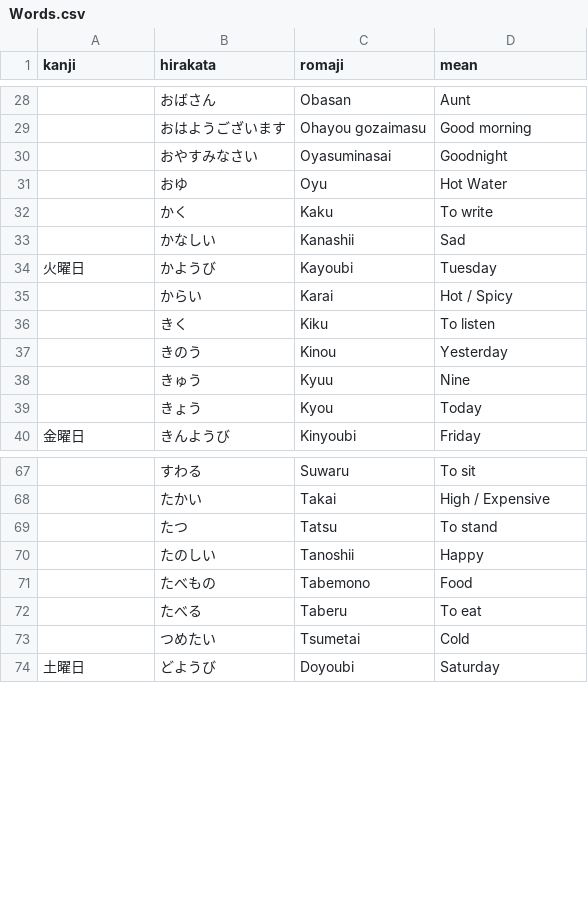
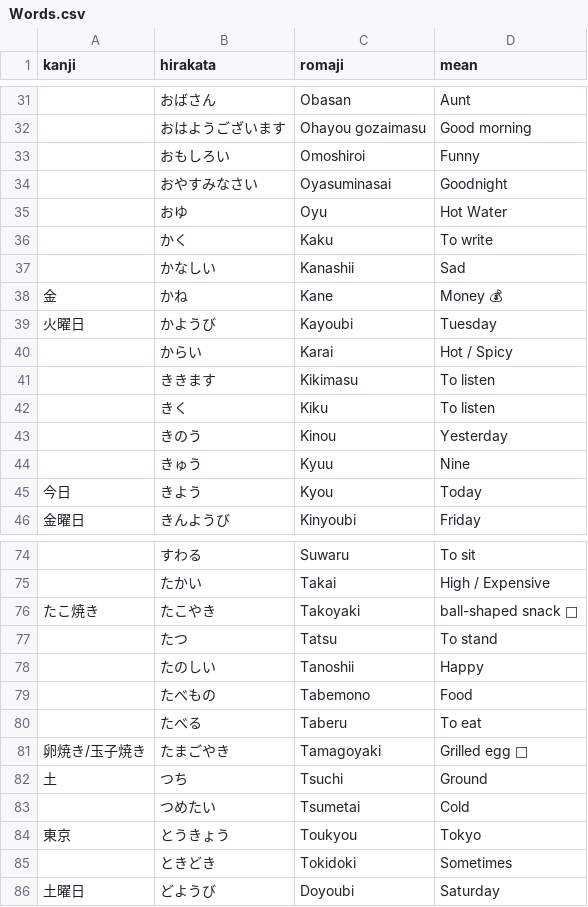
Before and after one commit to andreaponza/NiHon, a CSV file: NiHon/Words.csv, drawn as a sheet; only a part is shown, gaps mark what is left out; the diff covers the shown part only.

Commit message:
New word addeded

```diff
--- a/NiHon/Words.csv
+++ b/NiHon/Words.csv
@@ -29,2 +32,3 @@ kanji,hirakata,romaji,mean
 ,おはようございます,Ohayou gozaimasu,Good morning
+,おもしろい,Omoshiroi,Funny
 ,おやすみなさい,Oyasuminasai,Goodnight
@@ -33,4 +37,6 @@ kanji,hirakata,romaji,mean
 ,かなしい,Kanashii,Sad
+金,かね,Kane,Money 💰
 火曜日,かようび,Kayoubi,Tuesday
 ,からい,Karai,Hot / Spicy
+,ききます,Kikimasu,To listen
 ,きく,Kiku,To listen
@@ -38,3 +44,3 @@ kanji,hirakata,romaji,mean
 ,きゅう,Kyuu,Nine
-,きょう,Kyou,Today
+今日,きよう,Kyou ,Today
 金曜日,きんようび,Kinyoubi,Friday
@@ -68,2 +75,3 @@ kanji,hirakata,romaji,mean
 ,たかい,Takai,High / Expensive
+たこ焼き,たこやき,Takoyaki,ball-shaped snack 🐙
 ,たつ,Tatsu,To stand
@@ -72,3 +80,7 @@ kanji,hirakata,romaji,mean
 ,たべる,Taberu,To eat
+卵焼き/玉子焼き,たまごやき,Tamagoyaki,Grilled egg 🍳
+土,つち,Tsuchi,Ground
 ,つめたい,Tsumetai,Cold
+東京,とうきょう,Toukyou,Tokyo
+,ときどき,Tokidoki,Sometimes
 土曜日,どようび,Doyoubi,Saturday
```
Also changed, not shown: 9 added rows, 3 moved rows and 1 edited cell elsewhere in this file, 2 other files.
